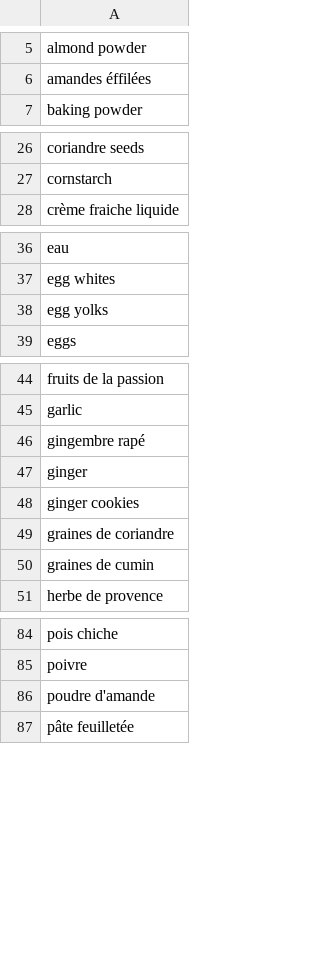
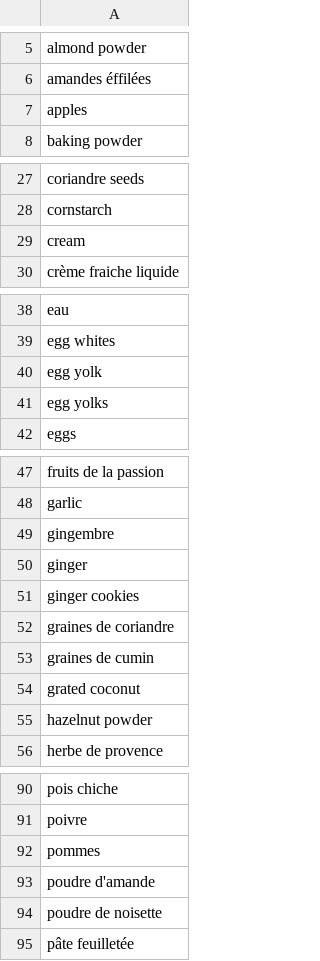
Before and after one commit to Remi-Gau/remi-gau.github.io, a TSV file: cooklang_recipes/ingredients.tsv, drawn as a sheet; only a part is shown, gaps mark what is left out; the diff covers the shown part only.

Commit message:
apple crumble

```diff
--- a/cooklang_recipes/ingredients.tsv
+++ b/cooklang_recipes/ingredients.tsv
@@ -6,2 +6,3 @@ almond powder
 amandes éffilées
+apples
 baking powder
@@ -27,2 +28,3 @@ coriandre seeds
 cornstarch
+cream
 crème fraiche liquide
@@ -37,2 +39,3 @@ eau
 egg whites
+egg yolk
 egg yolks
@@ -45,3 +48,3 @@ fruits de la passion
 garlic
-gingembre rapé
+gingembre
 ginger
@@ -50,2 +53,4 @@ graines de coriandre
 graines de cumin
+grated coconut
+hazelnut powder
 herbe de provence
@@ -85,3 +91,5 @@ pois chiche
 poivre
+pommes
 poudre d'amande
+poudre de noisette
 pâte feuilletée
```
Also changed, not shown: 1 added row elsewhere in this file, 4 other files.
